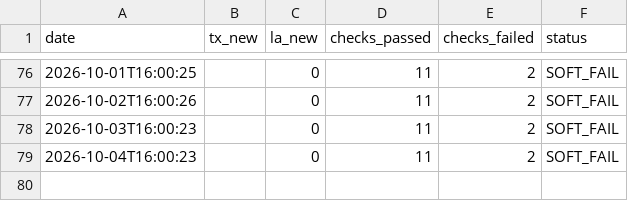
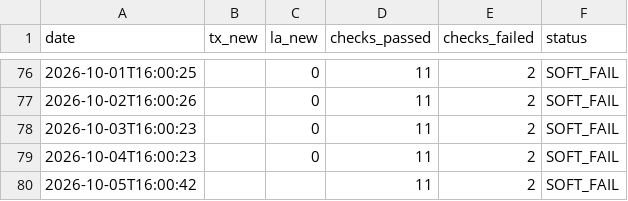
Before and after one commit to mapmaticsgis-maker/gis-permit-intel, a CSV file: data/run_log.csv, drawn as a sheet; only a part is shown, gaps mark what is left out.

```diff
--- a/data/run_log.csv
+++ b/data/run_log.csv
@@ -79 +79,2 @@ date,tx_new,la_new,checks_passed,checks_failed,status
 2026-10-04T16:00:23,,0,11,2,SOFT_FAIL
+2026-10-05T16:00:42,,,11,2,SOFT_FAIL
```
Also changed, not shown: 3 other files.
